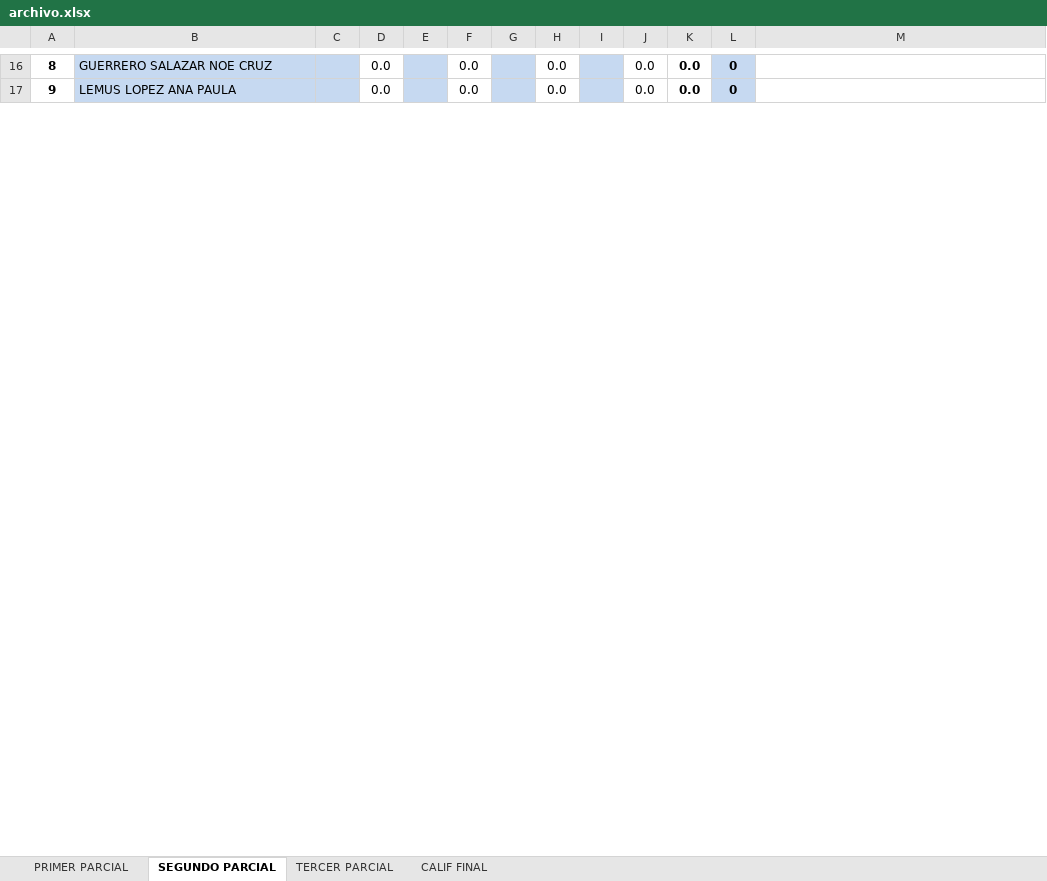
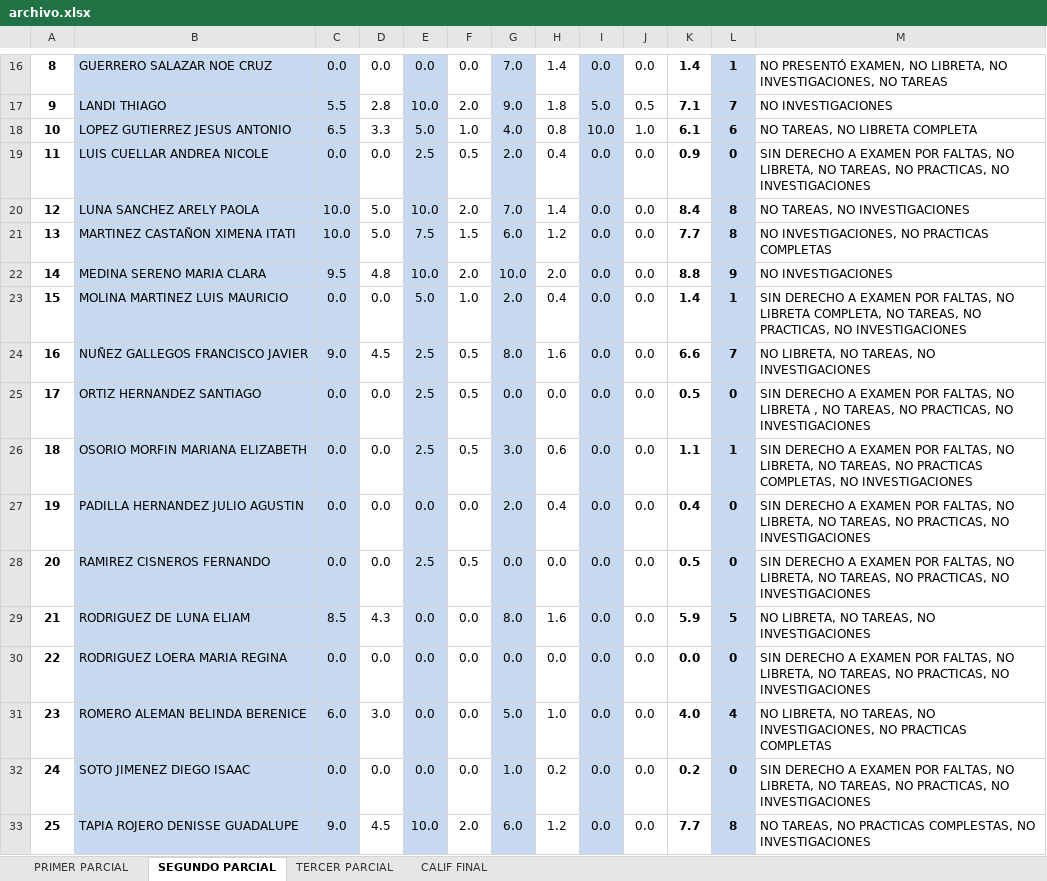
Before and after one commit to javieremg4/sistemaInsuma, an Excel workbook: Archivos Excel/archivo.xlsx, sheet SEGUNDO PARCIAL, drawn as a sheet; only a part is shown, gaps mark what is left out; values as stored, in another font and other column widths than the file's, no borders; charts and pictures and conditional formats not drawn; removed rows and columns are numbered as before the commit, all else as after; the diff covers the shown part only; the diff names each change by its address in the sheet, - before the commit and + after, or states it on an @@ line.

```diff
--- a/Archivos Excel/archivo.xlsx (sheet SEGUNDO PARCIAL)
+++ b/Archivos Excel/archivo.xlsx (sheet SEGUNDO PARCIAL)
+column H, row 16: 1.4; row 30: 0.0
-column I, empty
-C16: (empty)
+C16: 0.0
-E16: (empty)
+E16: 0.0
-G16: (empty)
+G16: 7.0
-I16 fill: none
+I16 fill: #C6D9F1
-K16: 0.0
+K16: 1.4
-L16: 0
+L16: 1
-M16: (empty)
+M16: NO PRESENTÓ EXAMEN, NO LIBRETA, NO INVESTIGACIONES, NO TAREAS
+row 17: 9 | LANDI THIAGO | 5.5 | 2.8 | 10.0 | 2.0 | 9.0 | 1.8 | 5.0 | 0.5 | 7.1 | 7 | NO INVESTIGACIONES
+row 18: 10 | LOPEZ GUTIERREZ JESUS ANTONIO | 6.5 | 3.3 | 5.0 | 1.0 | 4.0 | 0.8 | 10.0 | 1.0 | 6.1 | 6 | NO TAREAS, NO LIBRETA COMPLETA
+row 19: 11 | LUIS CUELLAR ANDREA NICOLE | 0.0 | 0.0 | 2.5 | 0.5 | 2.0 | 0.4 | 0.0 | 0.0 | 0.9 | 0 | SIN DERECHO A EXAMEN POR FALTAS, NO LIBRETA, NO TAREAS, NO PRACTICAS, NO INVESTIGACIONES
+row 20: 12 | LUNA SANCHEZ ARELY PAOLA | 10.0 | 5.0 | 10.0 | 2.0 | 7.0 | 1.4 | 0.0 | 0.0 | 8.4 | 8 | NO TAREAS, NO INVESTIGACIONES
+row 21: 13 | MARTINEZ CASTAÑON XIMENA ITATI | 10.0 | 5.0 | 7.5 | 1.5 | 6.0 | 1.2 | 0.0 | 0.0 | 7.7 | 8 | NO INVESTIGACIONES, NO PRACTICAS COMPLETAS
+row 22: 14 | MEDINA SERENO MARIA CLARA | 9.5 | 4.8 | 10.0 | 2.0 | 10.0 | 2.0 | 0.0 | 0.0 | 8.8 | 9 | NO INVESTIGACIONES
+row 23: 15 | MOLINA MARTINEZ LUIS MAURICIO | 0.0 | 0.0 | 5.0 | 1.0 | 2.0 | 0.4 | 0.0 | 0.0 | 1.4 | 1 | SIN DERECHO A EXAMEN POR FALTAS, NO LIBRETA COMPLETA, NO TAREAS, NO PRACTICAS, NO INVESTIGACIONES
+row 24: 16 | NUÑEZ GALLEGOS FRANCISCO JAVIER | 9.0 | 4.5 | 2.5 | 0.5 | 8.0 | 1.6 | 0.0 | 0.0 | 6.6 | 7 | NO LIBRETA, NO TAREAS, NO INVESTIGACIONES
+row 25: 17 | ORTIZ HERNANDEZ SANTIAGO | 0.0 | 0.0 | 2.5 | 0.5 | 0.0 | 0.0 | 0.0 | 0.0 | 0.5 | 0 | SIN DERECHO A EXAMEN POR FALTAS, NO LIBRETA , NO TAREAS, NO PRACTICAS, NO INVESTIGACIONES
+row 26: 18 | OSORIO MORFIN MARIANA ELIZABETH | 0.0 | 0.0 | 2.5 | 0.5 | 3.0 | 0.6 | 0.0 | 0.0 | 1.1 | 1 | SIN DERECHO A EXAMEN POR FALTAS, NO LIBRETA, NO TAREAS, NO PRACTICAS COMPLETAS, NO INVESTIGACIONES
+row 27: 19 | PADILLA HERNANDEZ JULIO AGUSTIN | 0.0 | 0.0 | 0.0 | 0.0 | 2.0 | 0.4 | 0.0 | 0.0 | 0.4 | 0 | SIN DERECHO A EXAMEN POR FALTAS, NO LIBRETA, NO TAREAS, NO PRACTICAS, NO INVESTIGACIONES
+row 28: 20 | RAMIREZ CISNEROS FERNANDO | 0.0 | 0.0 | 2.5 | 0.5 | 0.0 | 0.0 | 0.0 | 0.0 | 0.5 | 0 | SIN DERECHO A EXAMEN POR FALTAS, NO LIBRETA, NO TAREAS, NO PRACTICAS, NO INVESTIGACIONES
+row 29: 21 | RODRIGUEZ DE LUNA ELIAM | 8.5 | 4.3 | 0.0 | 0.0 | 8.0 | 1.6 | 0.0 | 0.0 | 5.9 | 5 | NO LIBRETA, NO TAREAS, NO INVESTIGACIONES
@@ column A renumbered between rows 30 and 36 @@
-B30: LEMUS LOPEZ ANA PAULA
+B30: RODRIGUEZ LOERA MARIA REGINA
-C30: (empty)
+C30: 0.0
-E30: (empty)
+E30: 0.0
-G30: (empty)
+G30: 0.0
-I30 fill: none
+I30 fill: #C6D9F1
-M30: (empty)
+M30: SIN DERECHO A EXAMEN POR FALTAS, NO LIBRETA, NO TAREAS, NO PRACTICAS, NO INVESTIGACIONES
+row 31: 23 | ROMERO ALEMAN BELINDA BERENICE | 6.0 | 3.0 | 0.0 | 0.0 | 5.0 | 1.0 | 0.0 | 0.0 | 4.0 | 4 | NO LIBRETA, NO TAREAS, NO INVESTIGACIONES, NO PRACTICAS COMPLETAS
+row 32: 24 | SOTO JIMENEZ DIEGO ISAAC | 0.0 | 0.0 | 0.0 | 0.0 | 1.0 | 0.2 | 0.0 | 0.0 | 0.2 | 0 | SIN DERECHO A EXAMEN POR FALTAS, NO LIBRETA, NO TAREAS, NO PRACTICAS, NO INVESTIGACIONES
+row 33: 25 | TAPIA ROJERO DENISSE GUADALUPE | 9.0 | 4.5 | 10.0 | 2.0 | 6.0 | 1.2 | 0.0 | 0.0 | 7.7 | 8 | NO TAREAS, NO PRACTICAS COMPLESTAS, NO INVESTIGACIONES
```
Also changed, not shown: 9 added rows, 23 removed rows, 30 edited cells and cell formats elsewhere in this sheet, sheet PRIMER PARCIAL, sheet TERCER PARCIAL, sheet CALIF FINAL, formulas that keep their value, charts or pictures, 8 other files.
